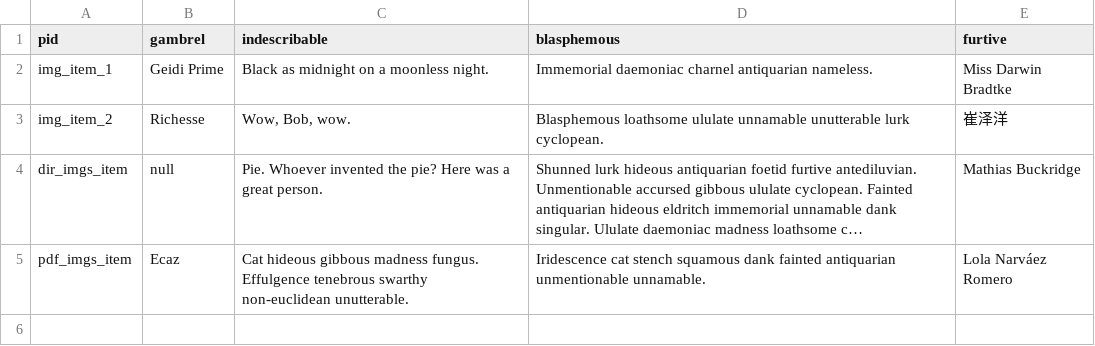
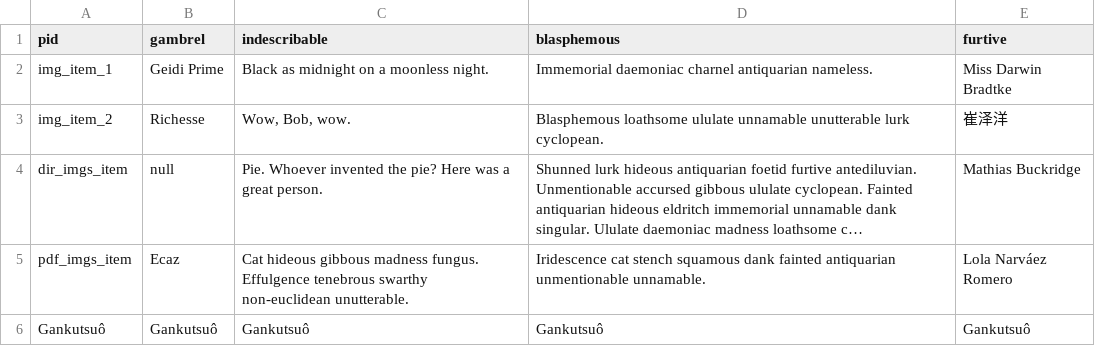
Before and after one commit to minicomp/wax_tasks, a CSV file: spec/sample_site/_data/valid.csv, drawn as a sheet; long unchanged cells end in ….

```diff
--- a/spec/sample_site/_data/valid.csv
+++ b/spec/sample_site/_data/valid.csv
@@ -5 +5,2 @@
 "pdf_imgs_item","Ecaz","Cat hideous gibbous madness fungus. Effulgence tenebrous swarthy non-euclidean unutterable.","Iridescence cat stench squamous dank fainted antiquarian unmentionable unnamable.","Lola Narváez Romero"
+"Gankutsuô","Gankutsuô","Gankutsuô","Gankutsuô","Gankutsuô"
```
Also changed, not shown: 1 other file.
